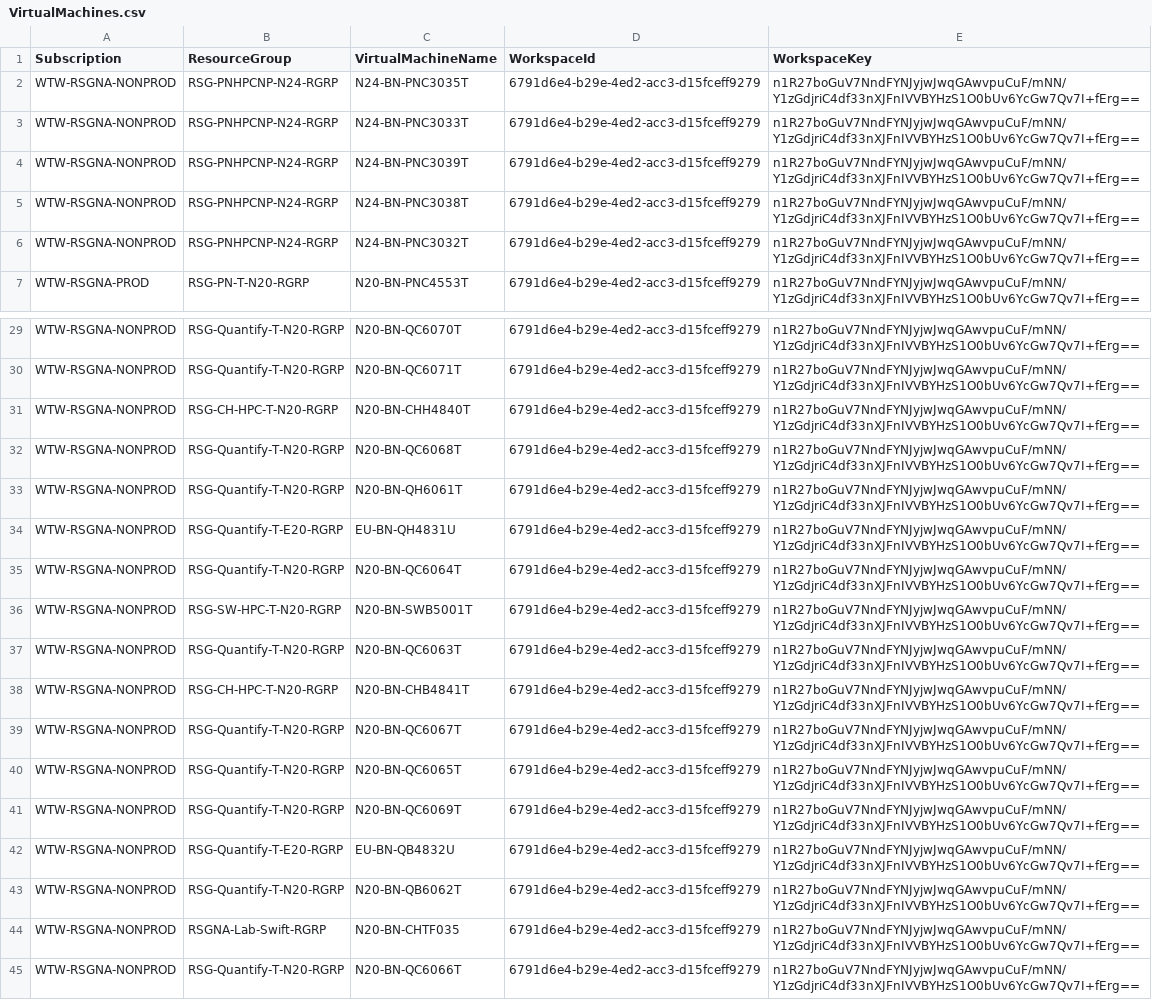
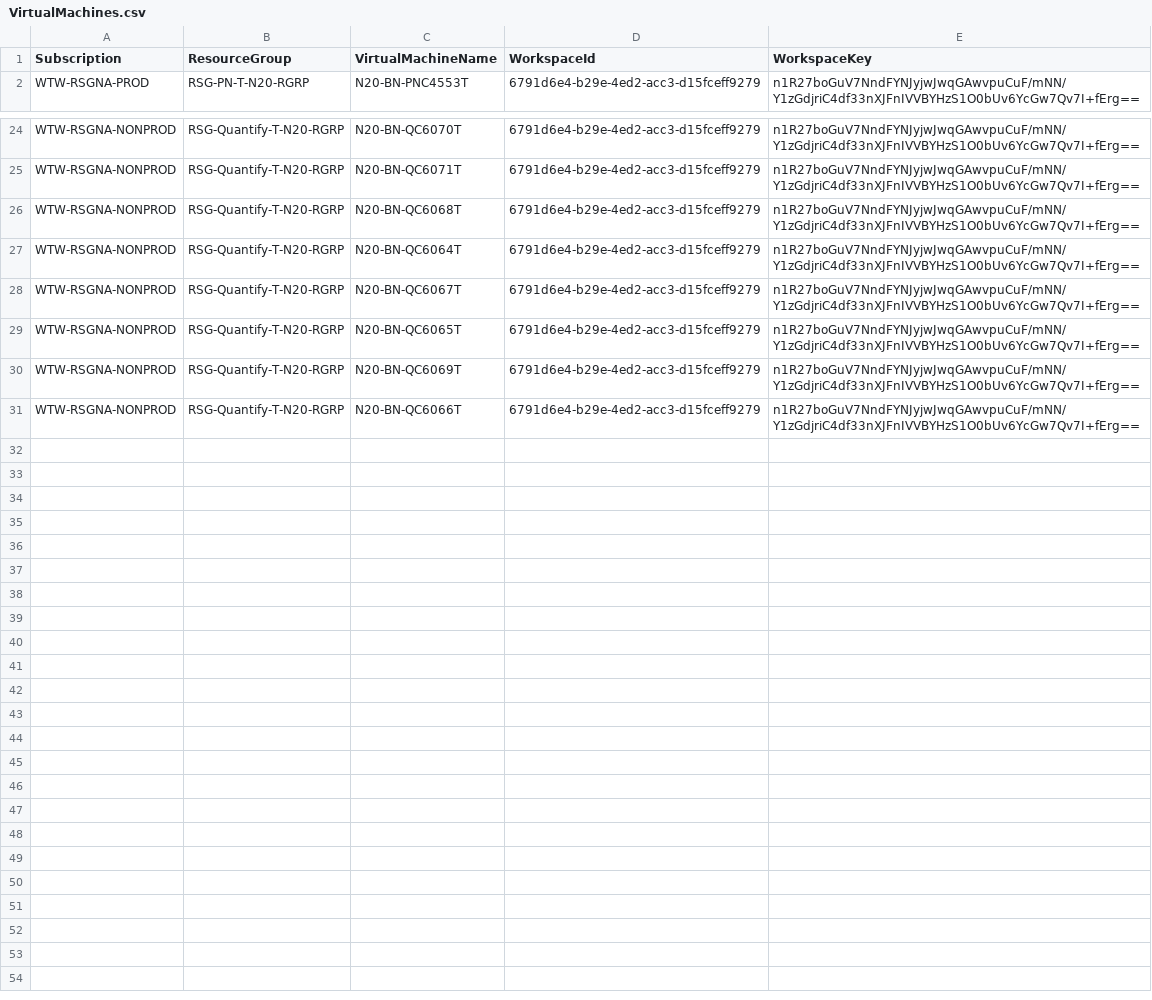
Before and after one commit to cartmander/server-monitoring-automation-v2, a CSV file: csv/VirtualMachines.csv, drawn as a sheet; only a part is shown, gaps mark what is left out; the diff names each change by its address in the sheet, - before the commit and + after, or states it on an @@ line.

Commit message:
Updated VirtualMachines.csv

```diff
--- a/csv/VirtualMachines.csv
+++ b/csv/VirtualMachines.csv
-row 2: WTW-RSGNA-NONPROD | RSG-PNHPCNP-N24-RGRP | N24-BN-PNC3035T | 6791d6e4-b29e-4ed2-acc3-d15fceff9279 | n1R27boGuV7NndFYNJyjwJwqGAwvpuCuF/mNN/Y1zGdjriC4df33nXJFnIVVBYHzS1O0bUv6YcGw7Qv7I+fErg==
-row 3: WTW-RSGNA-NONPROD | RSG-PNHPCNP-N24-RGRP | N24-BN-PNC3033T | 6791d6e4-b29e-4ed2-acc3-d15fceff9279 | n1R27boGuV7NndFYNJyjwJwqGAwvpuCuF/mNN/Y1zGdjriC4df33nXJFnIVVBYHzS1O0bUv6YcGw7Qv7I+fErg==
-row 4: WTW-RSGNA-NONPROD | RSG-PNHPCNP-N24-RGRP | N24-BN-PNC3039T | 6791d6e4-b29e-4ed2-acc3-d15fceff9279 | n1R27boGuV7NndFYNJyjwJwqGAwvpuCuF/mNN/Y1zGdjriC4df33nXJFnIVVBYHzS1O0bUv6YcGw7Qv7I+fErg==
-row 5: WTW-RSGNA-NONPROD | RSG-PNHPCNP-N24-RGRP | N24-BN-PNC3038T | 6791d6e4-b29e-4ed2-acc3-d15fceff9279 | n1R27boGuV7NndFYNJyjwJwqGAwvpuCuF/mNN/Y1zGdjriC4df33nXJFnIVVBYHzS1O0bUv6YcGw7Qv7I+fErg==
-row 6: WTW-RSGNA-NONPROD | RSG-PNHPCNP-N24-RGRP | N24-BN-PNC3032T | 6791d6e4-b29e-4ed2-acc3-d15fceff9279 | n1R27boGuV7NndFYNJyjwJwqGAwvpuCuF/mNN/Y1zGdjriC4df33nXJFnIVVBYHzS1O0bUv6YcGw7Qv7I+fErg==
-row 31: WTW-RSGNA-NONPROD | RSG-CH-HPC-T-N20-RGRP | N20-BN-CHH4840T | 6791d6e4-b29e-4ed2-acc3-d15fceff9279 | n1R27boGuV7NndFYNJyjwJwqGAwvpuCuF/mNN/Y1zGdjriC4df33nXJFnIVVBYHzS1O0bUv6YcGw7Qv7I+fErg==
-row 33: WTW-RSGNA-NONPROD | RSG-Quantify-T-N20-RGRP | N20-BN-QH6061T | 6791d6e4-b29e-4ed2-acc3-d15fceff9279 | n1R27boGuV7NndFYNJyjwJwqGAwvpuCuF/mNN/Y1zGdjriC4df33nXJFnIVVBYHzS1O0bUv6YcGw7Qv7I+fErg==
-row 34: WTW-RSGNA-NONPROD | RSG-Quantify-T-E20-RGRP | EU-BN-QH4831U | 6791d6e4-b29e-4ed2-acc3-d15fceff9279 | n1R27boGuV7NndFYNJyjwJwqGAwvpuCuF/mNN/Y1zGdjriC4df33nXJFnIVVBYHzS1O0bUv6YcGw7Qv7I+fErg==
-row 36: WTW-RSGNA-NONPROD | RSG-SW-HPC-T-N20-RGRP | N20-BN-SWB5001T | 6791d6e4-b29e-4ed2-acc3-d15fceff9279 | n1R27boGuV7NndFYNJyjwJwqGAwvpuCuF/mNN/Y1zGdjriC4df33nXJFnIVVBYHzS1O0bUv6YcGw7Qv7I+fErg==
-row 37: WTW-RSGNA-NONPROD | RSG-Quantify-T-N20-RGRP | N20-BN-QC6063T | 6791d6e4-b29e-4ed2-acc3-d15fceff9279 | n1R27boGuV7NndFYNJyjwJwqGAwvpuCuF/mNN/Y1zGdjriC4df33nXJFnIVVBYHzS1O0bUv6YcGw7Qv7I+fErg==
-row 38: WTW-RSGNA-NONPROD | RSG-CH-HPC-T-N20-RGRP | N20-BN-CHB4841T | 6791d6e4-b29e-4ed2-acc3-d15fceff9279 | n1R27boGuV7NndFYNJyjwJwqGAwvpuCuF/mNN/Y1zGdjriC4df33nXJFnIVVBYHzS1O0bUv6YcGw7Qv7I+fErg==
-row 42: WTW-RSGNA-NONPROD | RSG-Quantify-T-E20-RGRP | EU-BN-QB4832U | 6791d6e4-b29e-4ed2-acc3-d15fceff9279 | n1R27boGuV7NndFYNJyjwJwqGAwvpuCuF/mNN/Y1zGdjriC4df33nXJFnIVVBYHzS1O0bUv6YcGw7Qv7I+fErg==
-row 43: WTW-RSGNA-NONPROD | RSG-Quantify-T-N20-RGRP | N20-BN-QB6062T | 6791d6e4-b29e-4ed2-acc3-d15fceff9279 | n1R27boGuV7NndFYNJyjwJwqGAwvpuCuF/mNN/Y1zGdjriC4df33nXJFnIVVBYHzS1O0bUv6YcGw7Qv7I+fErg==
-row 44: WTW-RSGNA-NONPROD | RSGNA-Lab-Swift-RGRP | N20-BN-CHTF035 | 6791d6e4-b29e-4ed2-acc3-d15fceff9279 | n1R27boGuV7NndFYNJyjwJwqGAwvpuCuF/mNN/Y1zGdjriC4df33nXJFnIVVBYHzS1O0bUv6YcGw7Qv7I+fErg==
```
